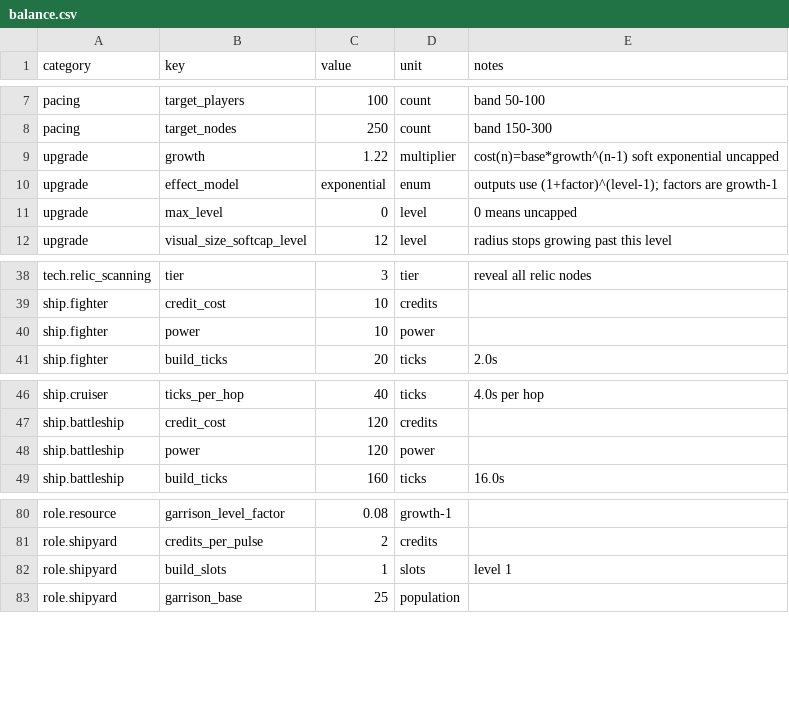
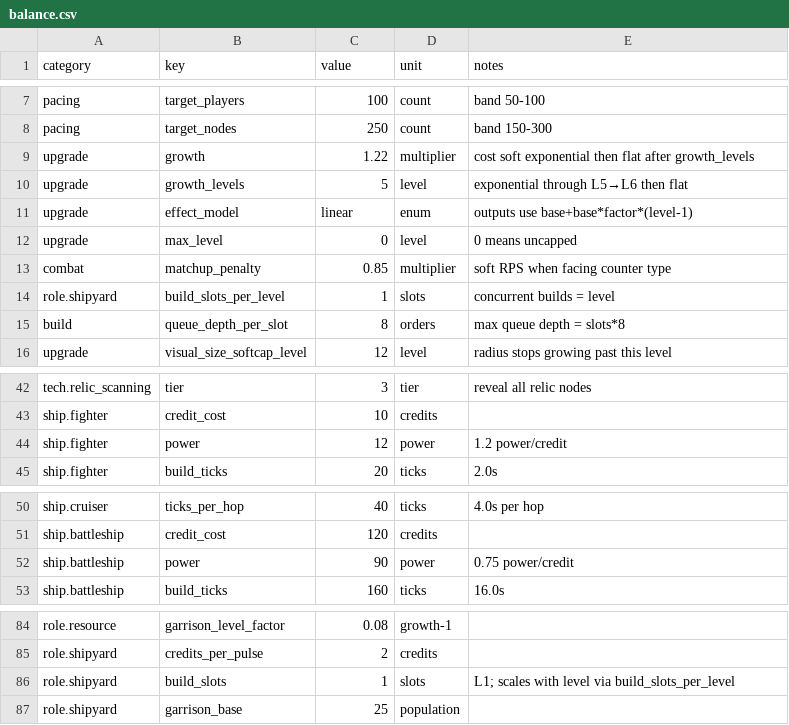
Before and after one commit to lightningbolts/starfall, a CSV file: docs/design/balance.csv, drawn as a sheet; only a part is shown, gaps mark what is left out.

Commit message:
Implement bot difficulty settings and spectator mode in multiplayer matches. Updated CLI and server logic to accept difficulty parameters for bots, enhancing gameplay variety. Enhanced web client to support spectator options, allowing users to watch matches with adjustable bot counts and map sizes. Improved balance mechanics to reflect new bot behaviors and updated documentation to clarify changes in match setup and spectator features.

```diff
--- a/docs/design/balance.csv
+++ b/docs/design/balance.csv
@@ -8,5 +8,9 @@ pacing,target_players,100,count,band 50-100
 pacing,target_nodes,250,count,band 150-300
-upgrade,growth,1.22,multiplier,cost(n)=base*growth^(n-1) soft exponential uncapped
-upgrade,effect_model,exponential,enum,outputs use (1+factor)^(level-1); factors are growth-1
+upgrade,growth,1.22,multiplier,cost soft exponential then flat after growth_levels
+upgrade,growth_levels,5,level,exponential through L5→L6 then flat
+upgrade,effect_model,linear,enum,outputs use base+base*factor*(level-1)
 upgrade,max_level,0,level,0 means uncapped
+combat,matchup_penalty,0.85,multiplier,soft RPS when facing counter type
+role.shipyard,build_slots_per_level,1,slots,concurrent builds = level
+build,queue_depth_per_slot,8,orders,max queue depth = slots*8
 upgrade,visual_size_softcap_level,12,level,radius stops growing past this level
@@ -39,3 +43,3 @@ tech.relic_scanning,tier,3,tier,reveal all relic nodes
 ship.fighter,credit_cost,10,credits,
-ship.fighter,power,10,power,
+ship.fighter,power,12,power,1.2 power/credit
 ship.fighter,build_ticks,20,ticks,2.0s
@@ -47,3 +51,3 @@ ship.cruiser,ticks_per_hop,40,ticks,4.0s per hop
 ship.battleship,credit_cost,120,credits,
-ship.battleship,power,120,power,
+ship.battleship,power,90,power,0.75 power/credit
 ship.battleship,build_ticks,160,ticks,16.0s
@@ -81,3 +85,3 @@ role.resource,garrison_level_factor,0.08,growth-1,
 role.shipyard,credits_per_pulse,2,credits,
-role.shipyard,build_slots,1,slots,level 1
+role.shipyard,build_slots,1,slots,L1; scales with level via build_slots_per_level
 role.shipyard,garrison_base,25,population,
```
Also changed, not shown: 22 other files.
